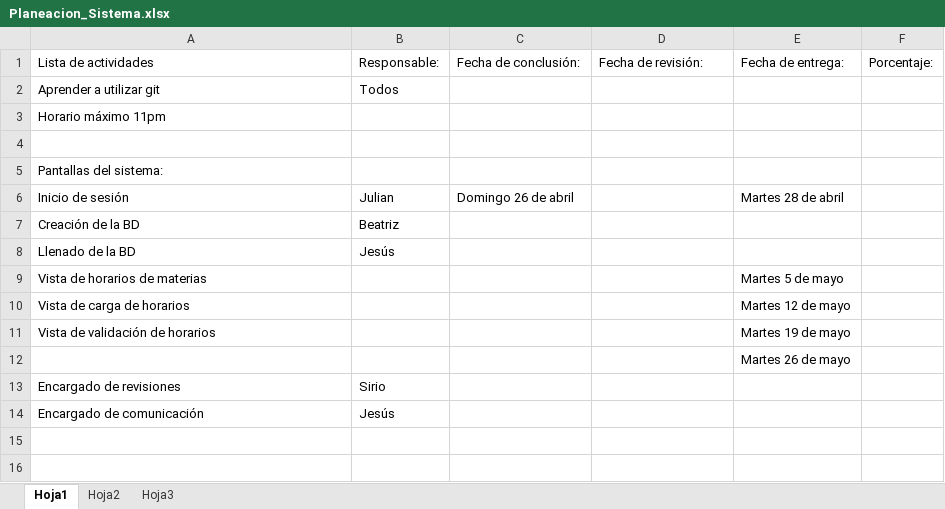
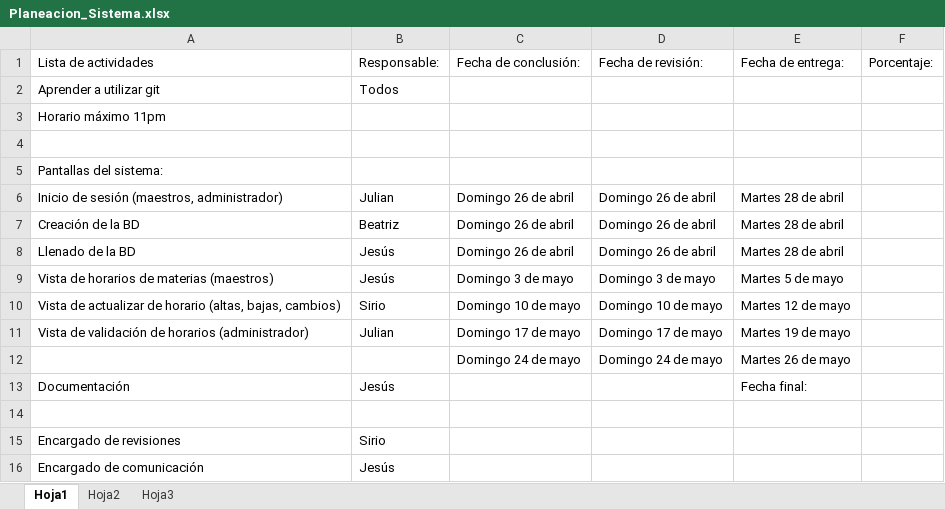
Before and after one commit to jessalbesshero/Sistema-Horarios, an Excel workbook: Planeacion_Sistema.xlsx, sheet Hoja1, drawn as a sheet; values as stored, in another font and other column widths than the file's, no borders; removed rows and columns are numbered as before the commit, all else as after; the diff names each change by its address in the sheet, - before the commit and + after, or states it on an @@ line.

Commit message:
Actualizando versiones de actividades y planeación, Jesús

```diff
--- a/Planeacion_Sistema.xlsx (sheet Hoja1)
+++ b/Planeacion_Sistema.xlsx (sheet Hoja1)
-A6: Inicio de sesión
+A6: Inicio de sesión (maestros, administrador)
-D6:D8: (empty)
+D6:D8: Domingo 26 de abril
-C7:C8: (empty)
+C7:C8: Domingo 26 de abril
-E7:E8: (empty)
+E7:E8: Martes 28 de abril
-row 9: Vista de horarios de materias |  |  |  | Martes 5 de mayo
-row 10: Vista de carga de horarios |  |  |  | Martes 12 de mayo
-row 11: Vista de validación de horarios |  |  |  | Martes 19 de mayo
+row 9: Vista de horarios de materias (maestros) | Jesús | Domingo 3 de mayo | Domingo 3 de mayo | Martes 5 de mayo
+row 10: Vista de actualizar de horario (altas, bajas, cambios) | Sirio | Domingo 10 de mayo | Domingo 10 de mayo | Martes 12 de mayo
+row 11: Vista de validación de horarios (administrador) | Julian | Domingo 17 de mayo | Domingo 17 de mayo | Martes 19 de mayo
+row 12:  |  | Domingo 24 de mayo | Domingo 24 de mayo | Martes 26 de mayo
+row 13: Documentación | Jesús |  |  | Fecha final:
-E14: Martes 26 de mayo
+E14: (empty)
```
Also changed, not shown: Registro_Actividades_Sistema.xlsx.
